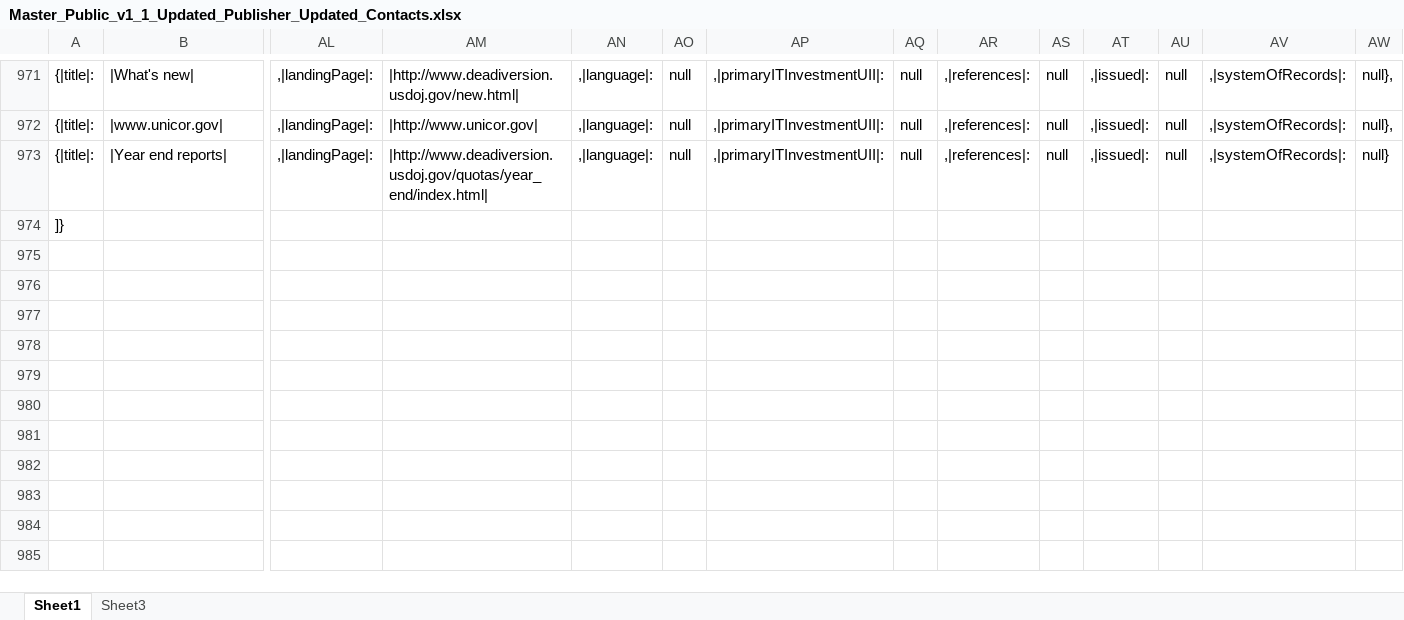
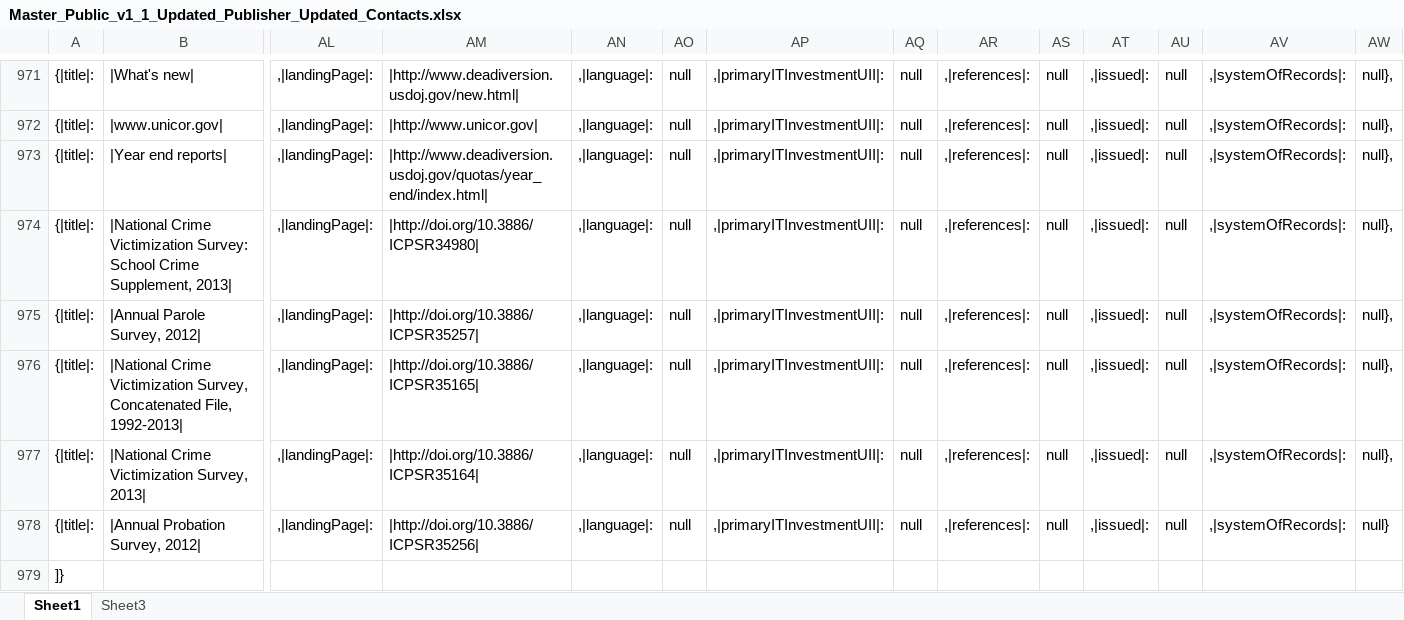
Before and after one commit to dmalikyar/opendata, an Excel workbook: Master_Public_v1_1_Updated_Publisher_Updated_Contacts.xlsx, sheet Sheet1, drawn as a sheet; only a part is shown, gaps mark what is left out; values as stored, in another font and other column widths than the file's, no borders; rows hold the shown columns only; the diff names each change by its address in the sheet, - before the commit and + after, or states it on an @@ line.

Commit message:
Included 5 new BJS Datasets

```diff
--- a/Master_Public_v1_1_Updated_Publisher_Updated_Contacts.xlsx (sheet Sheet1)
+++ b/Master_Public_v1_1_Updated_Publisher_Updated_Contacts.xlsx (sheet Sheet1)
-AW973: null}
+AW973: null},
+row 974: {|title|: | |National Crime Victimization Survey: School Crime Supplement, 2013| | ,|landingPage|: | |http://doi.org/10.3886/ICPSR34980| | ,|language|: | null | ,|primaryITInvestmentUII|: | null | ,|references|: | null | ,|issued|: | null | ,|systemOfRecords|: | null},
+row 975: {|title|: | |Annual Parole Survey, 2012| | ,|landingPage|: | |http://doi.org/10.3886/ICPSR35257| | ,|language|: | null | ,|primaryITInvestmentUII|: | null | ,|references|: | null | ,|issued|: | null | ,|systemOfRecords|: | null},
+row 976: {|title|: | |National Crime Victimization Survey, Concatenated File, 1992-2013| | ,|landingPage|: | |http://doi.org/10.3886/ICPSR35165| | ,|language|: | null | ,|primaryITInvestmentUII|: | null | ,|references|: | null | ,|issued|: | null | ,|systemOfRecords|: | null},
+row 977: {|title|: | |National Crime Victimization Survey, 2013| | ,|landingPage|: | |http://doi.org/10.3886/ICPSR35164| | ,|language|: | null | ,|primaryITInvestmentUII|: | null | ,|references|: | null | ,|issued|: | null | ,|systemOfRecords|: | null},
+row 978: {|title|: | |Annual Probation Survey, 2012| | ,|landingPage|: | |http://doi.org/10.3886/ICPSR35256| | ,|language|: | null | ,|primaryITInvestmentUII|: | null | ,|references|: | null | ,|issued|: | null | ,|systemOfRecords|: | null}
```
Also changed, not shown: 1 other file.
